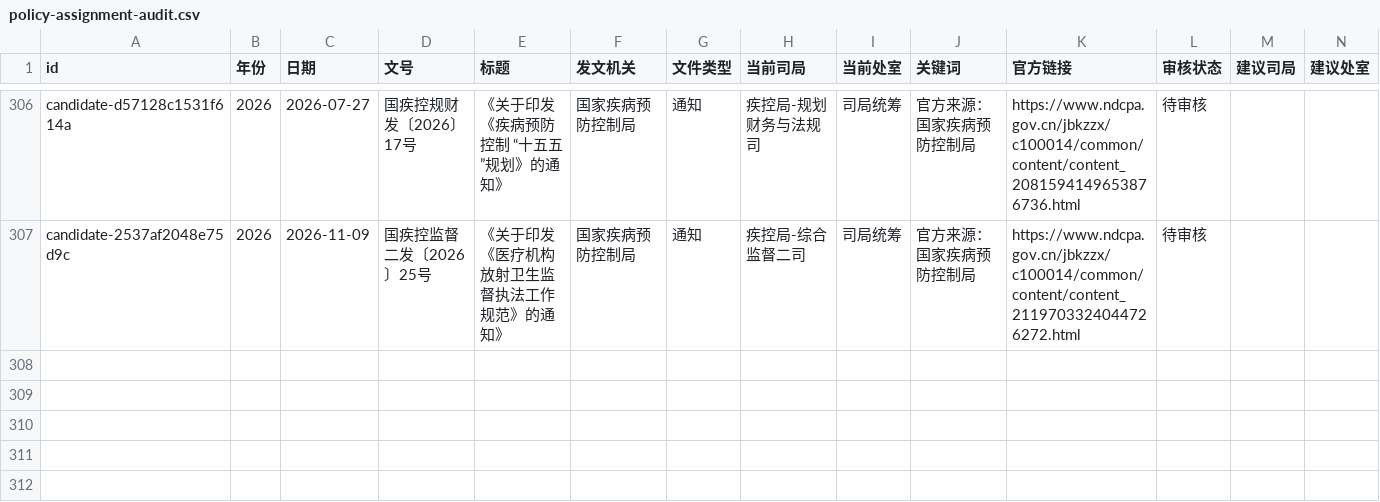
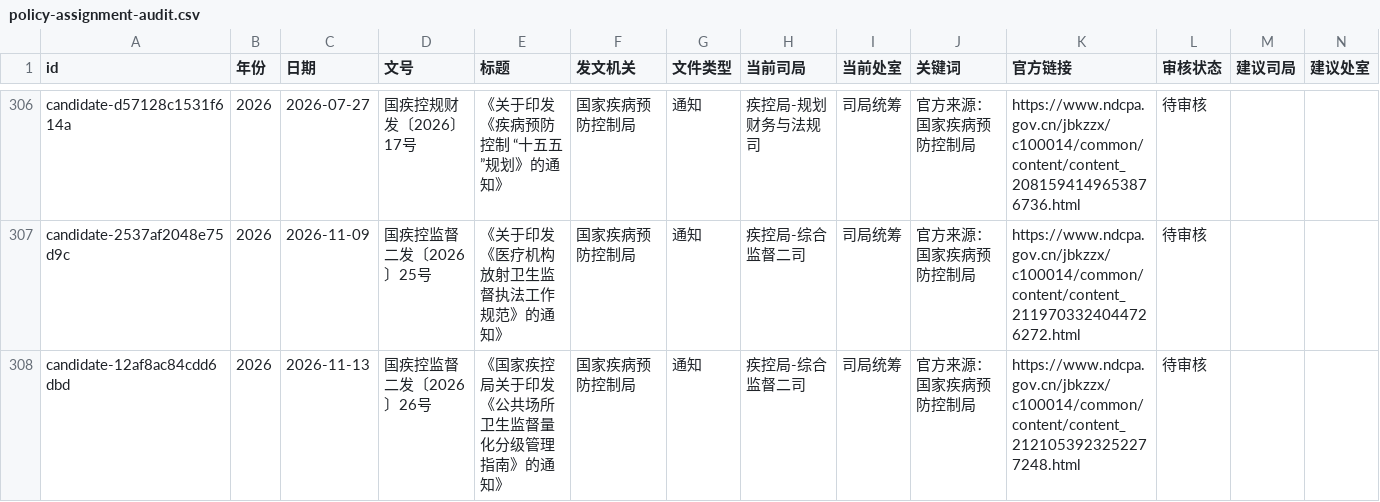
Before and after one commit to xujiann/healthpolicy, a CSV file: policy-assignment-audit.csv, drawn as a sheet; only a part is shown, gaps mark what is left out; the diff names each change by its address in the sheet, - before the commit and + after, or states it on an @@ line.

```diff
--- a/policy-assignment-audit.csv
+++ b/policy-assignment-audit.csv
+row 308: candidate-12af8ac84cdd6dbd | 2026 | 2026-11-13 | 国疾控监督二发〔2026〕26号 | 《国家疾控局关于印发《公共场所卫生监督量化分级管理指南》的通知》 | 国家疾病预防控制局 | 通知 | 疾控局-综合监督二司 | 司局统筹 | 官方来源：国家疾病预防控制局 | https://www.ndcpa.gov.cn/jbkzzx/c100014/common/content/content_2121053923252277248.html | 待审核
```
Also changed, not shown: 9 other files.
